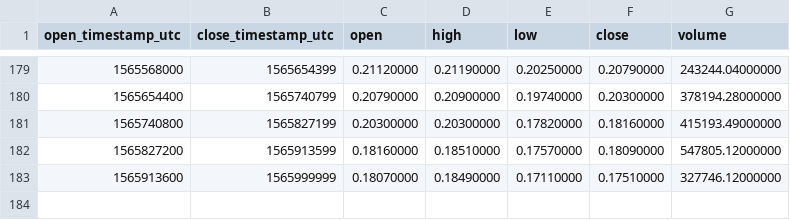
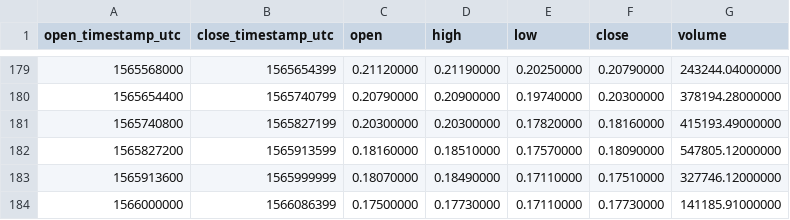
Before and after one commit to cryptobigbro/binance-ONGUSDT, a CSV file: binance-ONGUSDT-1d.csv, drawn as a sheet; only a part is shown, gaps mark what is left out; the diff names each change by its address in the sheet, - before the commit and + after, or states it on an @@ line.

```diff
--- a/binance-ONGUSDT-1d.csv
+++ b/binance-ONGUSDT-1d.csv
+row 184: 1566000000 | 1566086399 | 0.17500000 | 0.17730000 | 0.17110000 | 0.17730000 | 141185.91000000
```
Also changed, not shown: binance-ONGUSDT-1h.csv.
